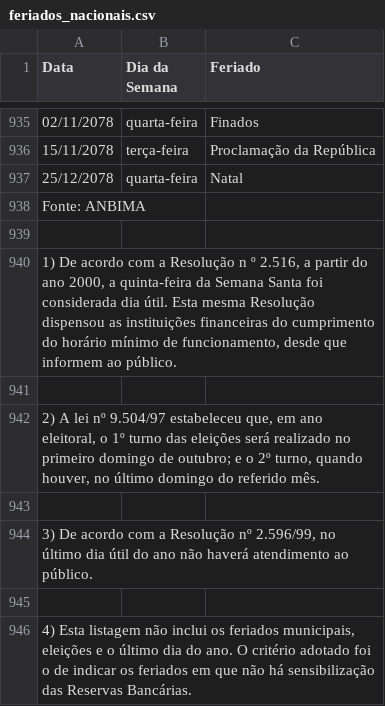
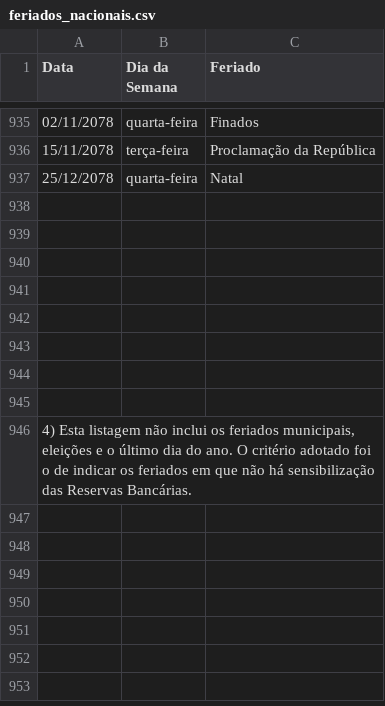
Before and after one commit to pedrotiussi/navi-challenge, a CSV file: feriados_nacionais.csv, drawn as a sheet; only a part is shown, gaps mark what is left out.

Commit message:
Arquivo editado para que fique no formato desejado

```diff
--- a/feriados_nacionais.csv
+++ b/feriados_nacionais.csv
@@ -937,9 +937,9 @@ Data,Dia da Semana,Feriado
 25/12/2078,quarta-feira,Natal
-Fonte: ANBIMA,,
 ,,
-"1) De acordo com a Resolução n º 2.516, a partir do ano 2000, a quinta-feira da Semana Santa foi considerada dia útil. Esta mesma Resolução dispensou as instituições financeiras do cumprimento do horário mínimo de funcionamento, desde que informem ao público.",,
 ,,
-"2) A lei nº 9.504/97 estabeleceu que, em ano eleitoral, o 1º turno das eleições será realizado no primeiro domingo de outubro; e o 2º turno, quando houver, no último domingo do referido mês.",,
 ,,
-"3) De acordo com a Resolução nº 2.596/99, no último dia útil do ano não haverá atendimento ao público.",,
+,,
+,,
+,,
+,,
 ,,
```
